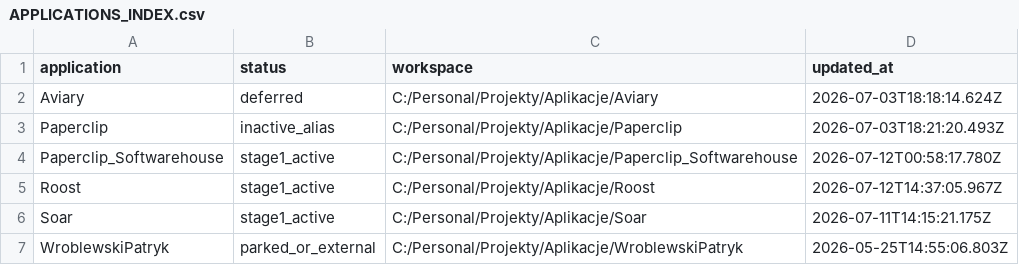
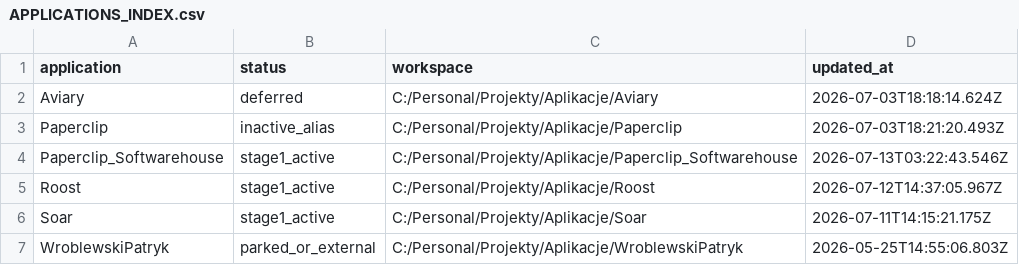
Before and after one commit to Wroblewski-Patryk/paperclip, a CSV file: softwarehouse/portfolio/APPLICATIONS_INDEX.csv, drawn as a sheet.

Commit message:
fix: stabilize softwarehouse closure workflow

```diff
--- a/softwarehouse/portfolio/APPLICATIONS_INDEX.csv
+++ b/softwarehouse/portfolio/APPLICATIONS_INDEX.csv
@@ -3,3 +3,3 @@ Aviary,deferred,C:/Personal/Projekty/Aplikacje/Aviary,2026-07-03T18:18:14.624Z
 Paperclip,inactive_alias,C:/Personal/Projekty/Aplikacje/Paperclip,2026-07-03T18:21:20.493Z
-Paperclip_Softwarehouse,stage1_active,C:/Personal/Projekty/Aplikacje/Paperclip_Softwarehouse,2026-07-12T00:58:17.780Z
+Paperclip_Softwarehouse,stage1_active,C:/Personal/Projekty/Aplikacje/Paperclip_Softwarehouse,2026-07-13T03:22:43.546Z
 Roost,stage1_active,C:/Personal/Projekty/Aplikacje/Roost,2026-07-12T14:37:05.967Z
```
Also changed, not shown: 42 other files.
